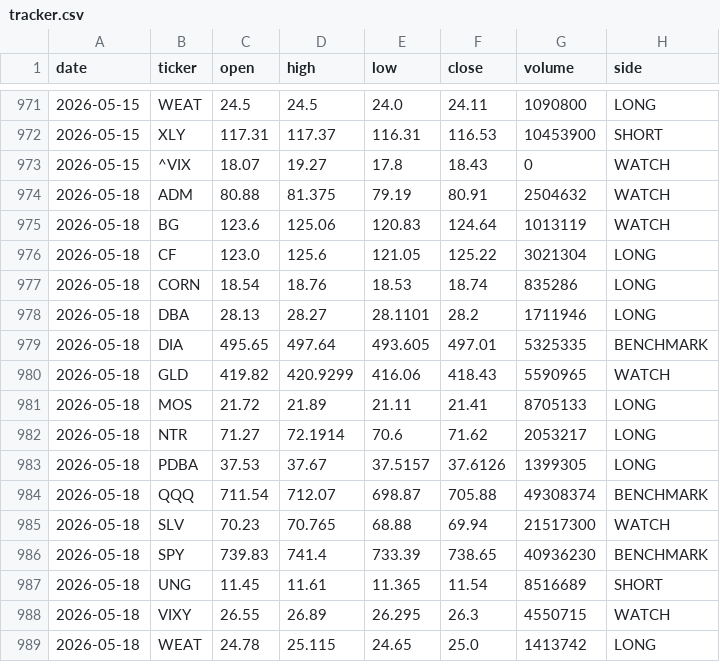
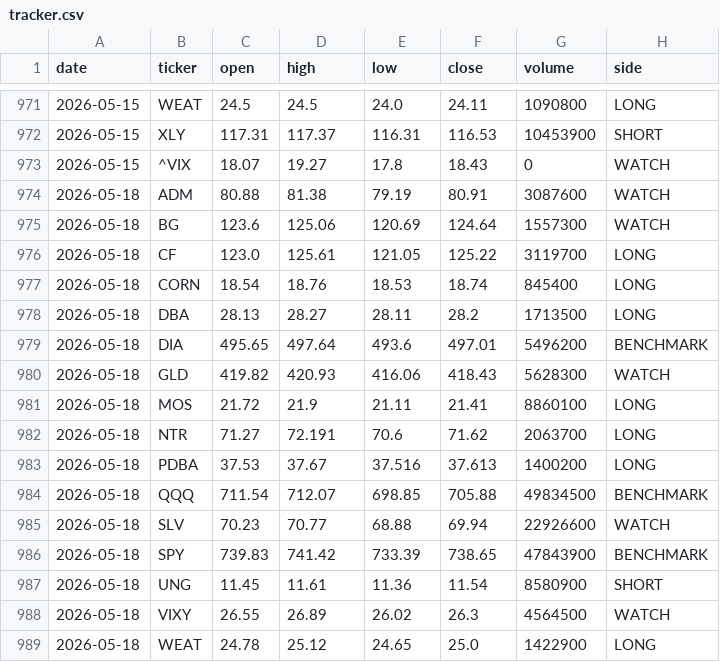
Before and after one commit to gohjhb92/Iran-War, a CSV file: docs/food-shock/tracker.csv, drawn as a sheet; only a part is shown, gaps mark what is left out; the diff covers the shown part only.

```diff
--- a/docs/food-shock/tracker.csv
+++ b/docs/food-shock/tracker.csv
@@ -973,17 +973,17 @@ date,ticker,open,high,low,close,volume,side
 2026-05-15,^VIX,18.07,19.27,17.8,18.43,0,WATCH
-2026-05-18,ADM,80.88,81.375,79.19,80.91,2504632,WATCH
-2026-05-18,BG,123.6,125.06,120.83,124.64,1013119,WATCH
-2026-05-18,CF,123.0,125.6,121.05,125.22,3021304,LONG
-2026-05-18,CORN,18.54,18.76,18.53,18.74,835286,LONG
-2026-05-18,DBA,28.13,28.27,28.1101,28.2,1711946,LONG
-2026-05-18,DIA,495.65,497.64,493.605,497.01,5325335,BENCHMARK
-2026-05-18,GLD,419.82,420.9299,416.06,418.43,5590965,WATCH
-2026-05-18,MOS,21.72,21.89,21.11,21.41,8705133,LONG
-2026-05-18,NTR,71.27,72.1914,70.6,71.62,2053217,LONG
-2026-05-18,PDBA,37.53,37.67,37.5157,37.6126,1399305,LONG
-2026-05-18,QQQ,711.54,712.07,698.87,705.88,49308374,BENCHMARK
-2026-05-18,SLV,70.23,70.765,68.88,69.94,21517300,WATCH
-2026-05-18,SPY,739.83,741.4,733.39,738.65,40936230,BENCHMARK
-2026-05-18,UNG,11.45,11.61,11.365,11.54,8516689,SHORT
-2026-05-18,VIXY,26.55,26.89,26.295,26.3,4550715,WATCH
-2026-05-18,WEAT,24.78,25.115,24.65,25.0,1413742,LONG
+2026-05-18,ADM,80.88,81.38,79.19,80.91,3087600,WATCH
+2026-05-18,BG,123.6,125.06,120.69,124.64,1557300,WATCH
+2026-05-18,CF,123.0,125.61,121.05,125.22,3119700,LONG
+2026-05-18,CORN,18.54,18.76,18.53,18.74,845400,LONG
+2026-05-18,DBA,28.13,28.27,28.11,28.2,1713500,LONG
+2026-05-18,DIA,495.65,497.64,493.6,497.01,5496200,BENCHMARK
+2026-05-18,GLD,419.82,420.93,416.06,418.43,5628300,WATCH
+2026-05-18,MOS,21.72,21.9,21.11,21.41,8860100,LONG
+2026-05-18,NTR,71.27,72.191,70.6,71.62,2063700,LONG
+2026-05-18,PDBA,37.53,37.67,37.516,37.613,1400200,LONG
+2026-05-18,QQQ,711.54,712.07,698.85,705.88,49834500,BENCHMARK
+2026-05-18,SLV,70.23,70.77,68.88,69.94,22926600,WATCH
+2026-05-18,SPY,739.83,741.42,733.39,738.65,47843900,BENCHMARK
+2026-05-18,UNG,11.45,11.61,11.36,11.54,8580900,SHORT
+2026-05-18,VIXY,26.55,26.89,26.02,26.3,4564500,WATCH
+2026-05-18,WEAT,24.78,25.12,24.65,25.0,1422900,LONG
```
Also changed, not shown: 18 added rows and 1 edited cell elsewhere in this file, food-shock/tracker.csv.
